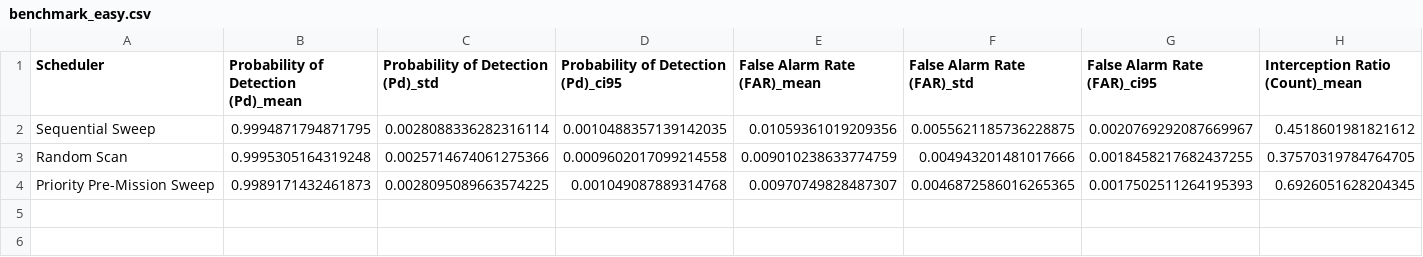
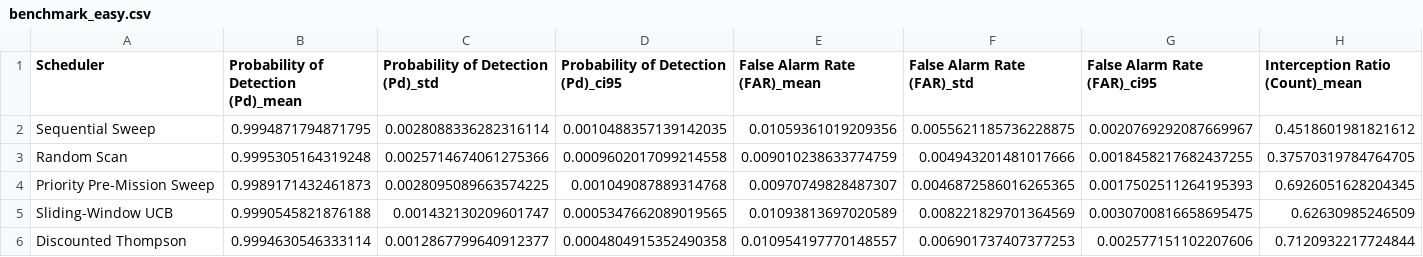
Before and after one commit to avikengineer007/Dristi_adaptive_ML_es_scheduler, a CSV file: results/summaries/benchmark_easy.csv, drawn as a sheet; only a part is shown; rows hold the shown columns only; the diff names each change by its address in the sheet, - before the commit and + after, or states it on an @@ line.

```diff
--- a/results/summaries/benchmark_easy.csv
+++ b/results/summaries/benchmark_easy.csv
+row 5: Sliding-Window UCB | 0.9990545821876188 | 0.001432130209601747 | 0.0005347662089019565 | 0.01093813697020589 | 0.008221829701364569 | 0.0030700816658695475 | 0.62630985246509
+row 6: Discounted Thompson | 0.9994630546333114 | 0.0012867799640912377 | 0.0004804915352490358 | 0.010954197770148557 | 0.006901737407377253 | 0.002577151102207606 | 0.7120932217724844
```
Also changed, not shown: results/summaries/benchmark_hard.csv, results/summaries/benchmark_medium.csv, 15 other files.
